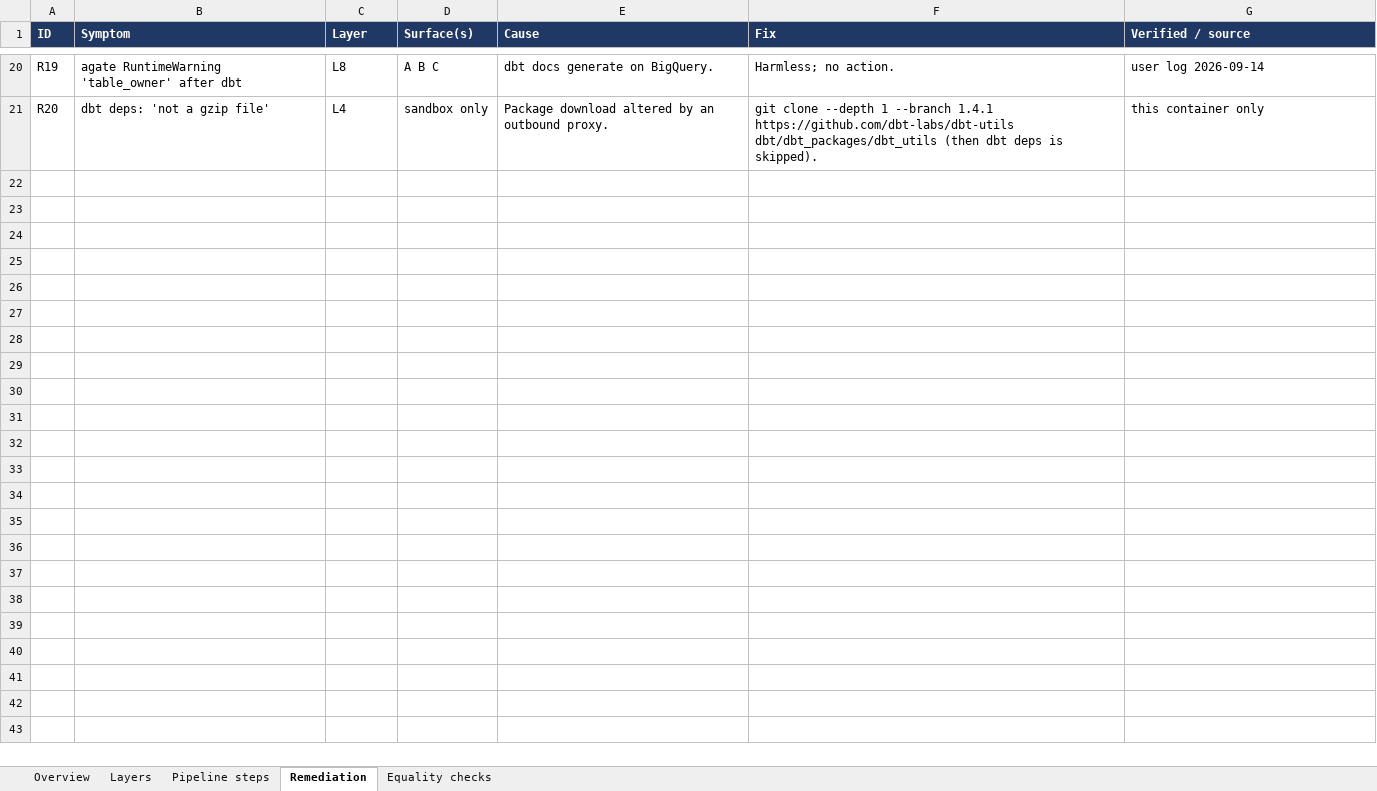
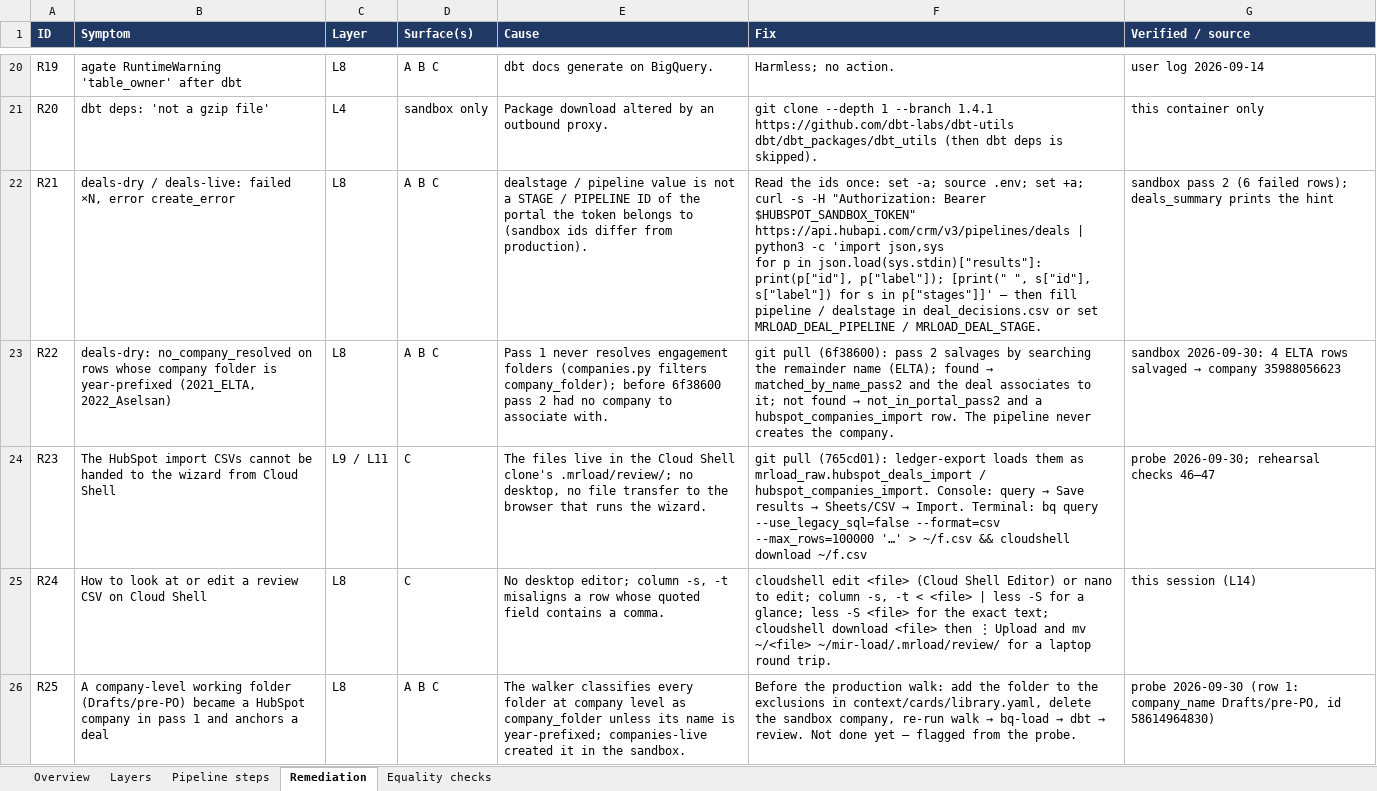
Before and after one commit to Wkayaobama/mir-load, an Excel workbook: docs/EXECUTION_SURFACES.xlsx, sheet Remediation, drawn as a sheet; only a part is shown, gaps mark what is left out; values as stored, in another font and other column widths than the file's, no borders; ↵ is a line break in a cell; the diff names each change by its address in the sheet, - before the commit and + after, or states it on an @@ line.

```diff
--- a/docs/EXECUTION_SURFACES.xlsx (sheet Remediation)
+++ b/docs/EXECUTION_SURFACES.xlsx (sheet Remediation)
+row 22: R21 | deals-dry / deals-live: failed ×N, error create_error | L8 | A B C | dealstage / pipeline value is not a STAGE / PIPELINE ID of the portal the token belongs to (sandbox ids differ from production). | Read the ids once: set -a; source .env; set +a; curl -s -H "Authorization: Bearer $HUBSPOT_SANDBOX_TOKEN" https://api.hubapi.com/crm/v3/pipelines/deals | python3 -c 'import json,sys ↵ for p in json.load(sys.stdin)["results"]: ↵ print(p["id"], p["label"]); [print(" ", s["id"], s["label"]) for s in p["stages"]]' — then fill pipeline / dealstage in deal_decisions.csv or set MRLOAD_DEAL_PIPELINE / MRLOAD_DEAL_STAGE. | sandbox pass 2 (6 failed rows); deals_summary prints the hint
+row 23: R22 | deals-dry: no_company_resolved on rows whose company folder is year-prefixed (2021_ELTA, 2022_Aselsan) | L8 | A B C | Pass 1 never resolves engagement folders (companies.py filters company_folder); before 6f38600 pass 2 had no company to associate with. | git pull (6f38600): pass 2 salvages by searching the remainder name (ELTA); found → matched_by_name_pass2 and the deal associates to it; not found → not_in_portal_pass2 and a hubspot_companies_import row. The pipeline never creates the company. | sandbox 2026-09-30: 4 ELTA rows salvaged → company 35988056623
+row 24: R23 | The HubSpot import CSVs cannot be handed to the wizard from Cloud Shell | L9 / L11 | C | The files live in the Cloud Shell clone's .mrload/review/; no desktop, no file transfer to the browser that runs the wizard. | git pull (765cd01): ledger-export loads them as mrload_raw.hubspot_deals_import / hubspot_companies_import. Console: query → Save results → Sheets/CSV → Import. Terminal: bq query --use_legacy_sql=false --format=csv --max_rows=100000 '…' > ~/f.csv && cloudshell download ~/f.csv | probe 2026-09-30; rehearsal checks 46–47
+row 25: R24 | How to look at or edit a review CSV on Cloud Shell | L8 | C | No desktop editor; column -s, -t misaligns a row whose quoted field contains a comma. | cloudshell edit <file> (Cloud Shell Editor) or nano to edit; column -s, -t < <file> | less -S for a glance; less -S <file> for the exact text; cloudshell download <file> then ⋮ Upload and mv ~/<file> ~/mir-load/.mrload/review/ for a laptop round trip. | this session (L14)
+row 26: R25 | A company-level working folder (Drafts/pre-PO) became a HubSpot company in pass 1 and anchors a deal | L8 | A B C | The walker classifies every folder at company level as company_folder unless its name is year-prefixed; companies-live created it in the sandbox. | Before the production walk: add the folder to the exclusions in context/cards/library.yaml, delete the sandbox company, re-run walk → bq-load → dbt → review. Not done yet — flagged from the probe. | probe 2026-09-30 (row 1: company_name Drafts/pre-PO, id 58614964830)
```
Also changed, not shown: sheet Pipeline steps, sheet Equality checks, sheet Layers, sheet Overview, 8 other files.
